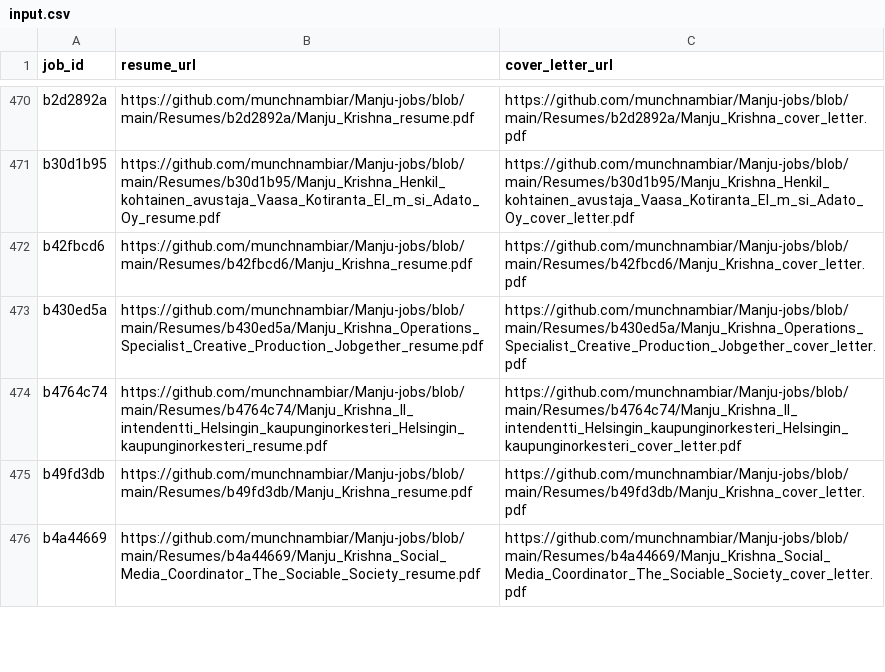
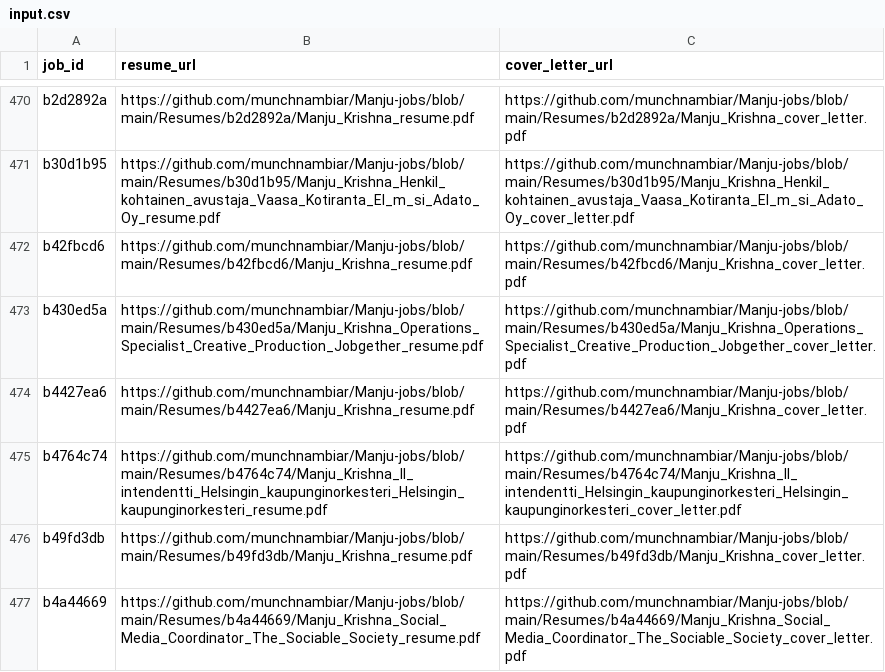
Before and after one commit to vinchess1989/manju-jobs-dashboard, a CSV file: input.csv, drawn as a sheet; only a part is shown, gaps mark what is left out.

Commit message:
Update resume links for b4427ea6 (retailored with claude-sonnet-4-6)

```diff
--- a/input.csv
+++ b/input.csv
@@ -473,2 +473,3 @@ b42fbcd6,https://github.com/munchnambiar/Manju-jobs/blob/main/Resumes/b42fbcd6/M
 b430ed5a,https://github.com/munchnambiar/Manju-jobs/blob/main/Resumes/b430ed5a/Manju_Krishna_Operations_Specialist_Creative_Production_Jobgether_resume.pdf,https://github.com/munchnambiar/Manju-jobs/blob/main/Resumes/b430ed5a/Manju_Krishna_Operations_Specialist_Creative_Production_Jobgether_cover_letter.pdf
+b4427ea6,https://github.com/munchnambiar/Manju-jobs/blob/main/Resumes/b4427ea6/Manju_Krishna_resume.pdf,https://github.com/munchnambiar/Manju-jobs/blob/main/Resumes/b4427ea6/Manju_Krishna_cover_letter.pdf
 b4764c74,https://github.com/munchnambiar/Manju-jobs/blob/main/Resumes/b4764c74/Manju_Krishna_II_intendentti_Helsingin_kaupunginorkesteri_Helsingin_kaupunginorkesteri_resume.pdf,https://github.com/munchnambiar/Manju-jobs/blob/main/Resumes/b4764c74/Manju_Krishna_II_intendentti_Helsingin_kaupunginorkesteri_Helsingin_kaupunginorkesteri_cover_letter.pdf
```
